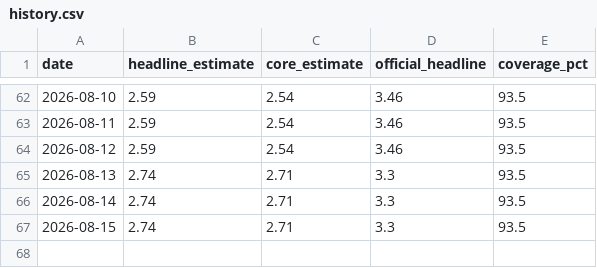
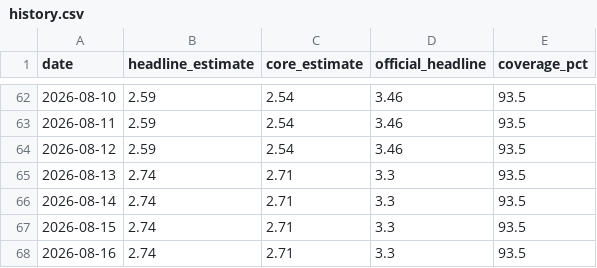
Before and after one commit to guillemsv/CPI---tracker, a CSV file: output/history.csv, drawn as a sheet; only a part is shown, gaps mark what is left out.

```diff
--- a/output/history.csv
+++ b/output/history.csv
@@ -67 +67,2 @@ date,headline_estimate,core_estimate,official_headline,coverage_pct
 2026-08-15,2.74,2.71,3.3,93.5
+2026-08-16,2.74,2.71,3.3,93.5
```
Also changed, not shown: 3 other files.
